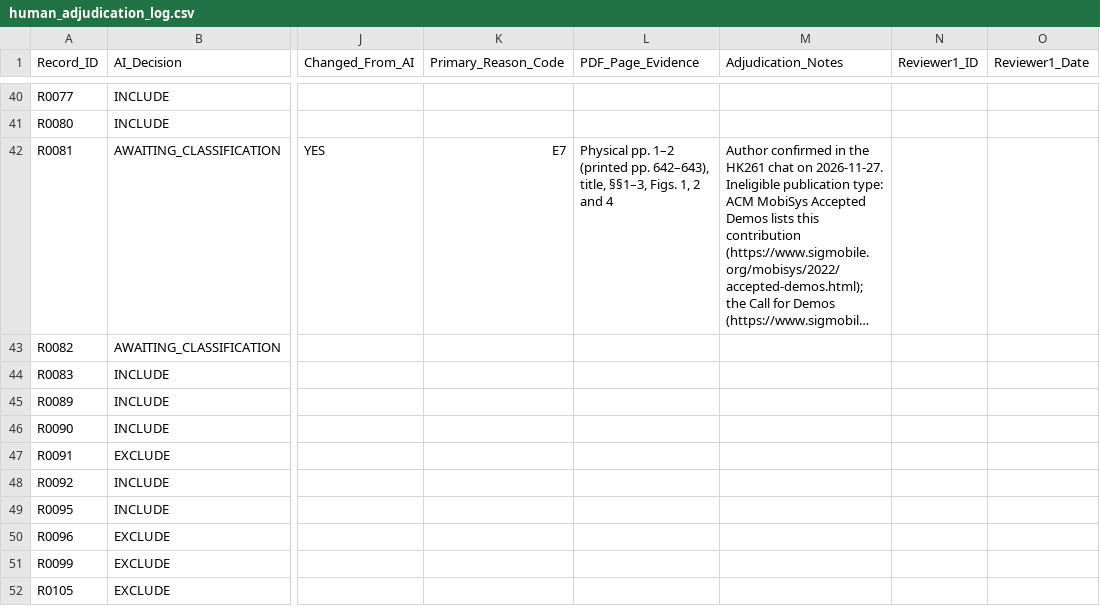
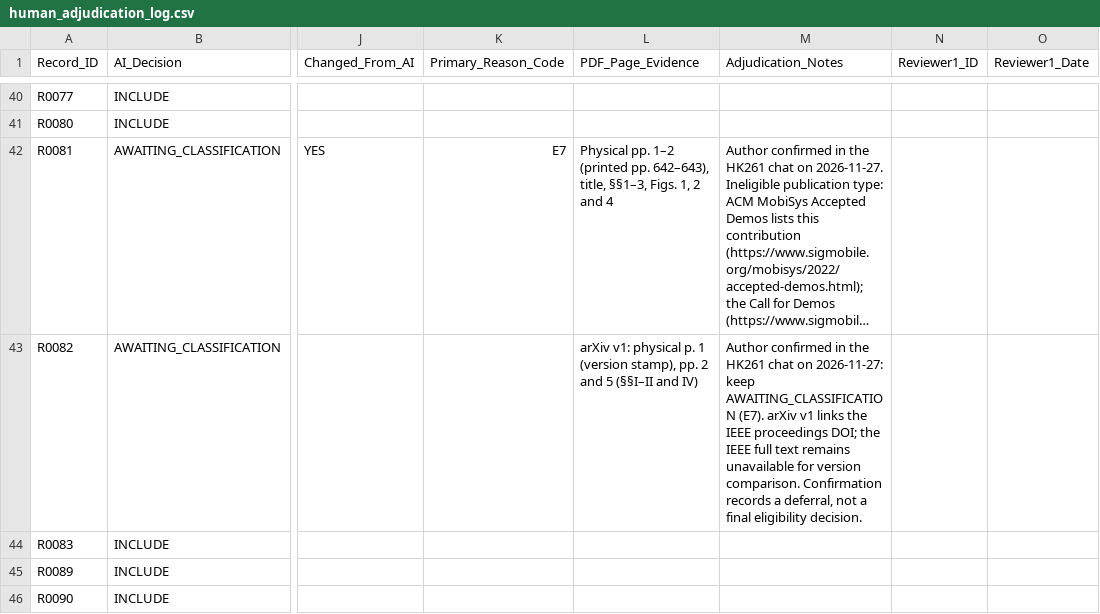
Before and after one commit to joker-momo/PhD-Research-Proposal---Nguyen-Minh-Hieu--2026-, a CSV file: Slide PPNCKH/Bai_tap_ve_nha/systematic_review_prisma/manuscript/sn_computer_science/human_adjudication_log.csv, drawn as a sheet; only a part is shown, gaps mark what is left out; the shorter side is filled out with more unchanged rows; long unchanged cells end in …; the diff names each change by its address in the sheet, - before the commit and + after, or states it on an @@ line.

Commit message:
Record author-confirmed HK261 deferral for R0082

```diff
--- a/Slide PPNCKH/Bai_tap_ve_nha/systematic_review_prisma/manuscript/sn_computer_science/human_adjudication_log.csv
+++ b/Slide PPNCKH/Bai_tap_ve_nha/systematic_review_prisma/manuscript/sn_computer_science/human_adjudication_log.csv
-L43 (PDF_Page_Evidence): (empty)
+L43 (PDF_Page_Evidence): arXiv v1: physical p. 1 (version stamp), pp. 2 and 5 (§§I–II and IV)
-M43 (Adjudication_Notes): (empty)
+M43 (Adjudication_Notes): Author confirmed in the HK261 chat on 2026-11-27: keep AWAITING_CLASSIFICATION (E7). arXiv v1 links the IEEE proceedings DOI; the IEEE full text remains unavailable for version comparison. Confirmation records a deferral, not a final eligibility decision.
```
Also changed, not shown: Slide PPNCKH/Bai_tap_ve_nha/systematic_review_prisma/manuscript/sn_computer_science/minh_chung_hinh_bang/sources/manuscript/sn_computer_science/human_adjudication_log.csv, 9 other files.
